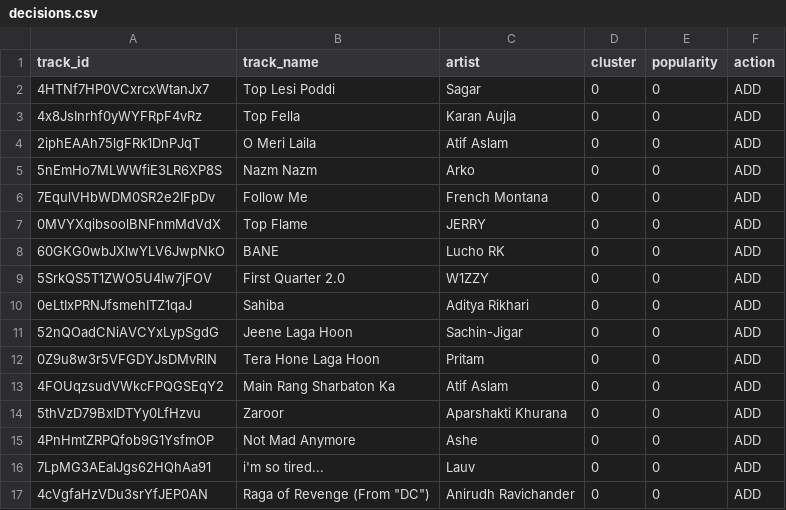
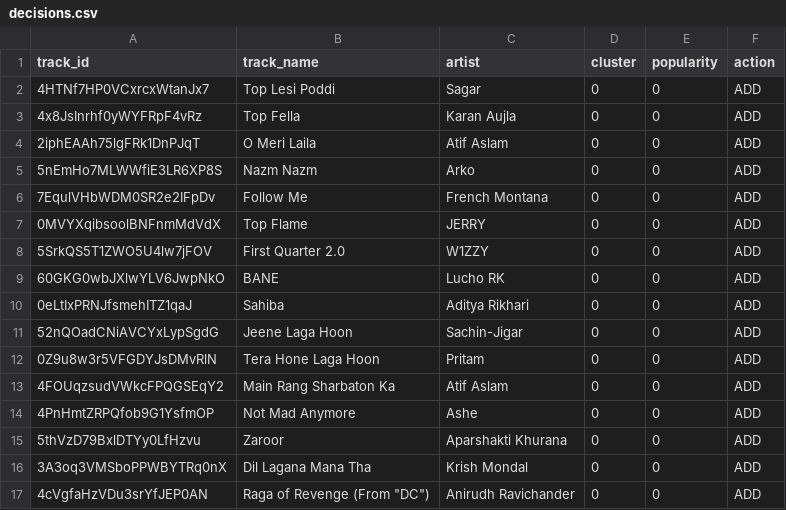
Before and after one commit to 5avis/playlist-a-live, a CSV file: decisions.csv, drawn as a sheet.

```diff
--- a/decisions.csv
+++ b/decisions.csv
@@ -7,4 +7,4 @@ track_id,track_name,artist,cluster,popularity,action
 0MVYXqibsoolBNFnmMdVdX,Top Flame,JERRY,0,0,ADD
+5SrkQS5T1ZWO5U4lw7jFOV,First Quarter 2.0,W1ZZY,0,0,ADD
 60GKG0wbJXlwYLV6JwpNkO,BANE,Lucho RK,0,0,ADD
-5SrkQS5T1ZWO5U4lw7jFOV,First Quarter 2.0,W1ZZY,0,0,ADD
 0eLtIxPRNJfsmehITZ1qaJ,Sahiba,Aditya Rikhari,0,0,ADD
@@ -13,5 +13,5 @@ track_id,track_name,artist,cluster,popularity,action
 4FOUqzsudVWkcFPQGSEqY2,Main Rang Sharbaton Ka,Atif Aslam,0,0,ADD
+4PnHmtZRPQfob9G1YsfmOP,Not Mad Anymore,Ashe,0,0,ADD
 5thVzD79BxlDTYy0LfHzvu,Zaroor,Aparshakti Khurana,0,0,ADD
-4PnHmtZRPQfob9G1YsfmOP,Not Mad Anymore,Ashe,0,0,ADD
-7LpMG3AEaIJgs62HQhAa91,i'm so tired...,Lauv,0,0,ADD
+3A3oq3VMSboPPWBYTRq0nX,Dil Lagana Mana Tha,Krish Mondal,0,0,ADD
 4cVgfaHzVDu3srYfJEP0AN,"Raga of Revenge (From ""DC"")",Anirudh Ravichander,0,0,ADD
```
Also changed, not shown: trending_tracks.csv.
